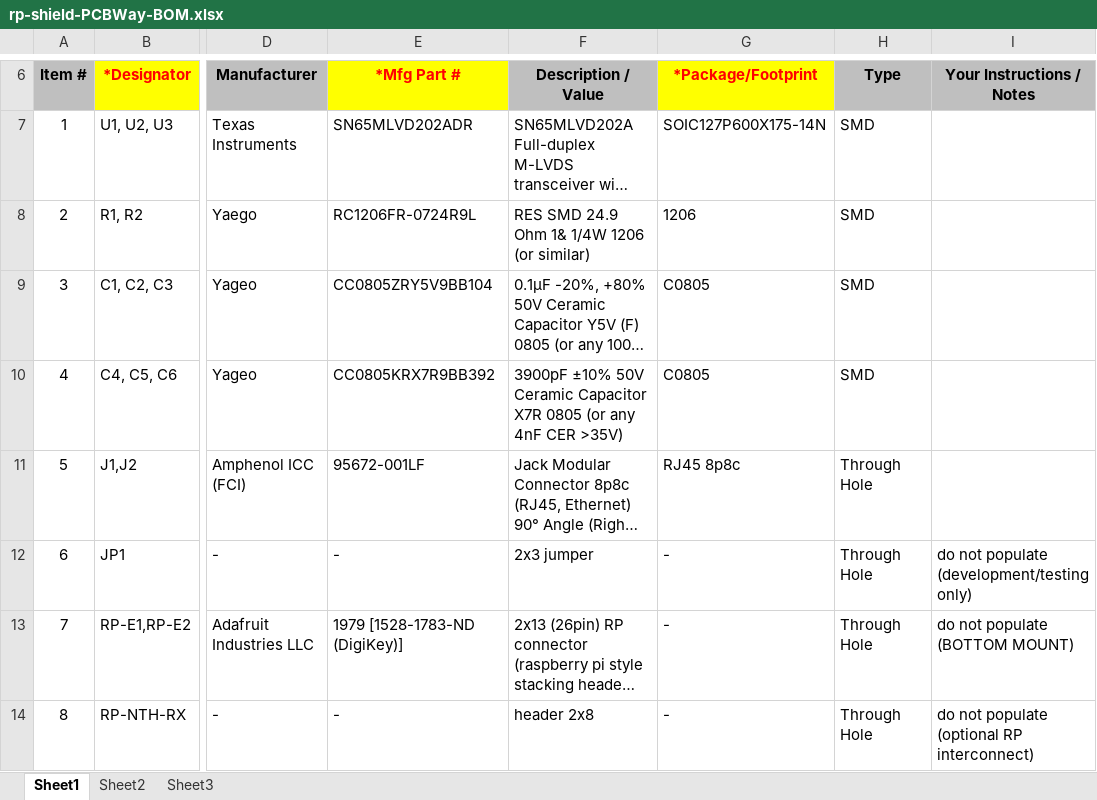
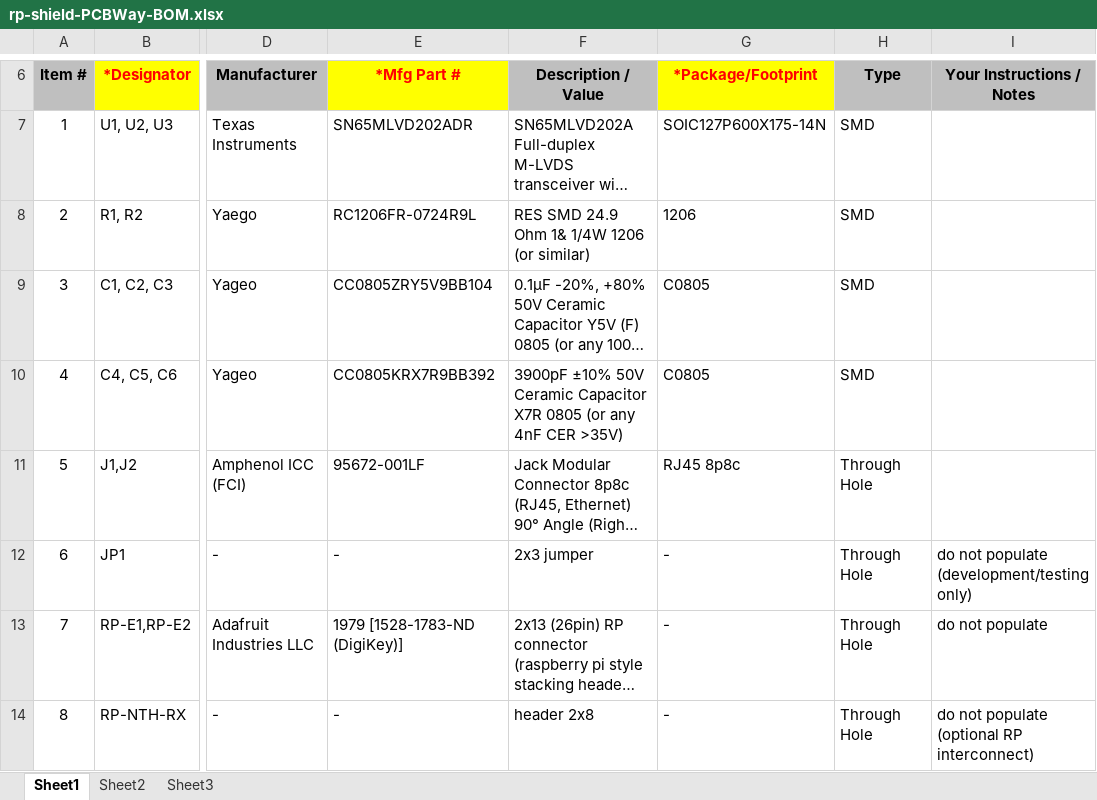
Before and after one commit to pyzahl/Gxsm3, an Excel workbook: trunk/Gxsm-3.0/plug-ins/control/RedPitaya-Support/McBSP-Link-Hardware/MK3-RP-Link/rp-shield-PCBWay-BOM.xlsx, sheet Sheet1, drawn as a sheet; only a part is shown, gaps mark what is left out; long unchanged cells end in …; values as stored, in another font and other column widths than the file's, no borders; the diff names each change by its address in the sheet, - before the commit and + after, or states it on an @@ line.

```diff
--- a/trunk/Gxsm-3.0/plug-ins/control/RedPitaya-Support/McBSP-Link-Hardware/MK3-RP-Link/rp-shield-PCBWay-BOM.xlsx (sheet Sheet1)
+++ b/trunk/Gxsm-3.0/plug-ins/control/RedPitaya-Support/McBSP-Link-Hardware/MK3-RP-Link/rp-shield-PCBWay-BOM.xlsx (sheet Sheet1)
-I13 (Your Instructions / Notes): do not populate (BOTTOM MOUNT)
+I13 (Your Instructions / Notes): do not populate
```
Also changed, not shown: 11 other files.
